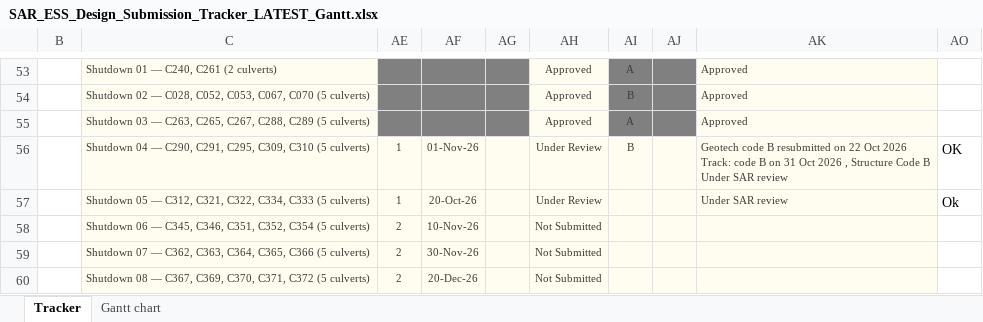
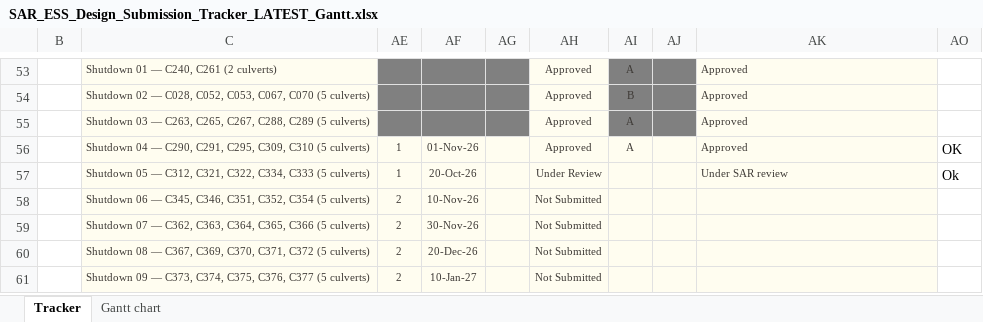
Before and after one commit to mostafaessam8-source/claude-fable-5-prompt, an Excel workbook: tracker-latest/SAR_ESS_Design_Submission_Tracker_LATEST_Gantt.xlsx, sheet Tracker, drawn as a sheet; only a part is shown, gaps mark what is left out; the shorter side is filled out with more unchanged rows; values as stored, in another font and other column widths than the file's, no borders; conditional formats not drawn; ↵ is a line break in a cell; the diff names each change by its address in the sheet, - before the commit and + after, or states it on an @@ line.

Commit message:
Sync tracker from the online workbook

```diff
--- a/tracker-latest/SAR_ESS_Design_Submission_Tracker_LATEST_Gantt.xlsx (sheet Tracker)
+++ b/tracker-latest/SAR_ESS_Design_Submission_Tracker_LATEST_Gantt.xlsx (sheet Tracker)
-AH56: Under Review
+AH56: Approved
-AI56: B
+AI56: A
-AK56: Geotech code B resubmitted on 22 Oct 2026 ↵ Track: code B on 31 Oct 2026 , Structure Code B ↵ Under SAR review
+AK56: Approved
```
Also changed, not shown: 1 other file.
